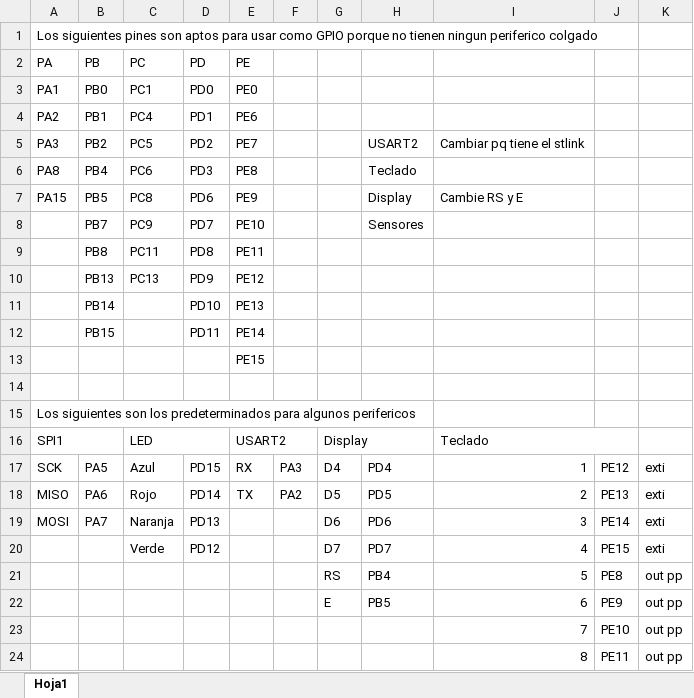
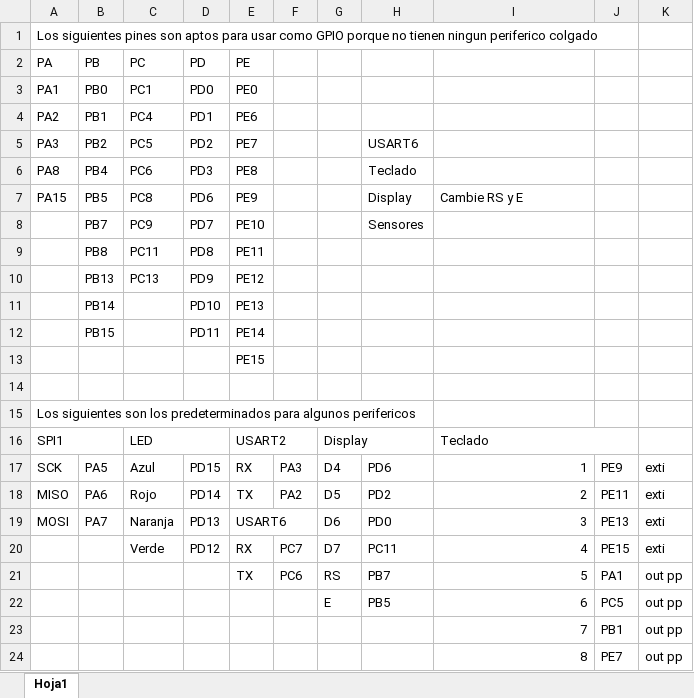
Before and after one commit to mateososter/Actualizacion_troqueladora, an Excel workbook: Pines GPIO.xlsx, sheet Hoja1, drawn as a sheet; values as stored, in another font and other column widths than the file's, no cell formats; removed rows and columns are numbered as before the commit, all else as after; the diff names each change by its address in the sheet, - before the commit and + after, or states it on an @@ line.

Commit message:
Alta plaquita guacho
Hay que acomodarla pero no quedo ningun puente.
Cambie TODOS los GPIO. Atento.

```diff
--- a/Pines GPIO.xlsx (sheet Hoja1)
+++ b/Pines GPIO.xlsx (sheet Hoja1)
-H5: USART2
+H5: USART6
-I5: Cambiar pq tiene el stlink
+I5: (empty)
-H17: PD4
+H17: PD6
-J17: PE12
+J17: PE9
-H18: PD5
+H18: PD2
-J18: PE13
+J18: PE11
-E19 (PE): (empty)
+E19 (PE): USART6
+E19:F19 merged
-H19: PD6
+H19: PD0
-J19: PE14
+J19: PE13
-E20 (PE): (empty)
+E20 (PE): RX
-F20: (empty)
+F20: PC7
-H20: PD7
+H20: PC11
-row 21:  |  |  |  |  |  | RS | PB4 | 5 | PE8 | out pp
+row 21:  |  |  |  | TX | PC6 | RS | PB7 | 5 | PA1 | out pp
-J22: PE9
+J22: PC5
-J23: PE10
+J23: PB1
-J24: PE11
+J24: PE7
```
Also changed, not shown: cell formats, 6 other files.
